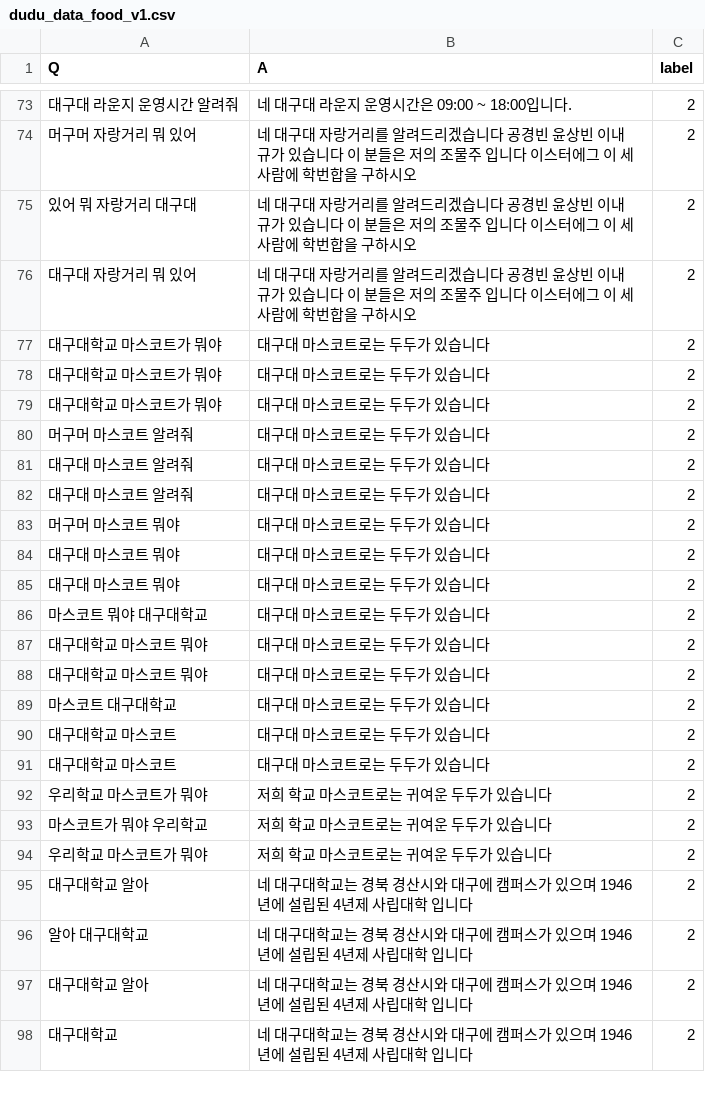
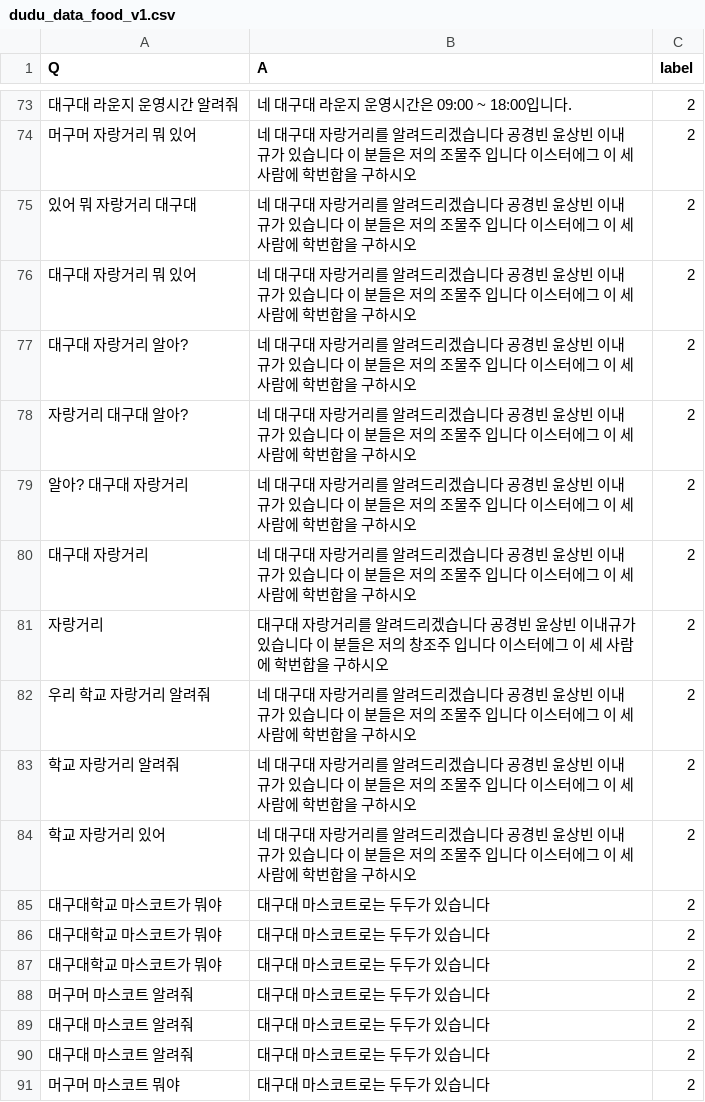
Before and after one commit to kongbin98/dudu, a CSV file: dudu_data_food_v1.csv, drawn as a sheet; only a part is shown, gaps mark what is left out; the shorter side is filled out with more unchanged rows.

Commit message:
Update dudu_data_food_v1.csv

```diff
--- a/dudu_data_food_v1.csv
+++ b/dudu_data_food_v1.csv
@@ -76,2 +76,10 @@ Q,A,label
 대구대 자랑거리 뭐 있어, 네 대구대 자랑거리를 알려드리겠습니다 공경빈 윤상빈 이내규가 있습니다 이 분들은 저의 조물주 입니다 이스터에그 이 세 사람에 학번합을 구하시오,2
+대구대 자랑거리 알아?, 네 대구대 자랑거리를 알려드리겠습니다 공경빈 윤상빈 이내규가 있습니다 이 분들은 저의 조물주 입니다 이스터에그 이 세 사람에 학번합을 구하시오,2
+자랑거리 대구대 알아?, 네 대구대 자랑거리를 알려드리겠습니다 공경빈 윤상빈 이내규가 있습니다 이 분들은 저의 조물주 입니다 이스터에그 이 세 사람에 학번합을 구하시오,2
+알아? 대구대 자랑거리, 네 대구대 자랑거리를 알려드리겠습니다 공경빈 윤상빈 이내규가 있습니다 이 분들은 저의 조물주 입니다 이스터에그 이 세 사람에 학번합을 구하시오,2
+대구대 자랑거리, 네 대구대 자랑거리를 알려드리겠습니다 공경빈 윤상빈 이내규가 있습니다 이 분들은 저의 조물주 입니다 이스터에그 이 세 사람에 학번합을 구하시오,2
+자랑거리, 대구대 자랑거리를 알려드리겠습니다 공경빈 윤상빈 이내규가 있습니다 이 분들은 저의 창조주 입니다 이스터에그 이 세 사람에 학번합을 구하시오,2
+우리 학교 자랑거리 알려줘, 네 대구대 자랑거리를 알려드리겠습니다 공경빈 윤상빈 이내규가 있습니다 이 분들은 저의 조물주 입니다 이스터에그 이 세 사람에 학번합을 구하시오,2
+학교 자랑거리 알려줘, 네 대구대 자랑거리를 알려드리겠습니다 공경빈 윤상빈 이내규가 있습니다 이 분들은 저의 조물주 입니다 이스터에그 이 세 사람에 학번합을 구하시오,2
+학교 자랑거리 있어, 네 대구대 자랑거리를 알려드리겠습니다 공경빈 윤상빈 이내규가 있습니다 이 분들은 저의 조물주 입니다 이스터에그 이 세 사람에 학번합을 구하시오,2
 대구대학교 마스코트가 뭐야, 대구대 마스코트로는 두두가 있습니다,2
```
